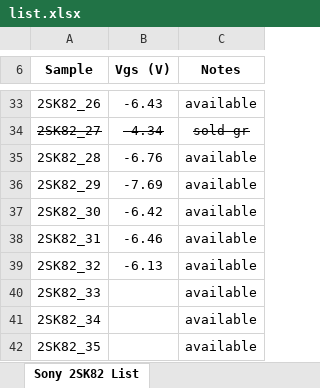
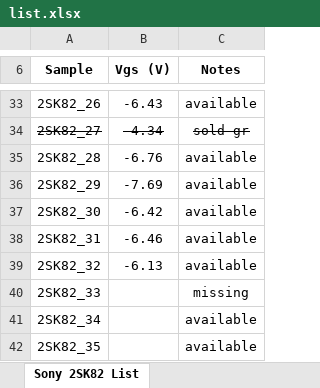
Before and after one commit to mbrennwa/curvetracedata, an Excel workbook: 2SK82/list.xlsx, sheet Sony 2SK82 List, drawn as a sheet; only a part is shown, gaps mark what is left out; values as stored, in another font and other column widths than the file's, no borders; the diff names each change by its address in the sheet, - before the commit and + after, or states it on an @@ line.

```diff
--- a/2SK82/list.xlsx (sheet Sony 2SK82 List)
+++ b/2SK82/list.xlsx (sheet Sony 2SK82 List)
-C40 (Notes): available
+C40 (Notes): missing
```
Also changed, not shown: 6 other files.
